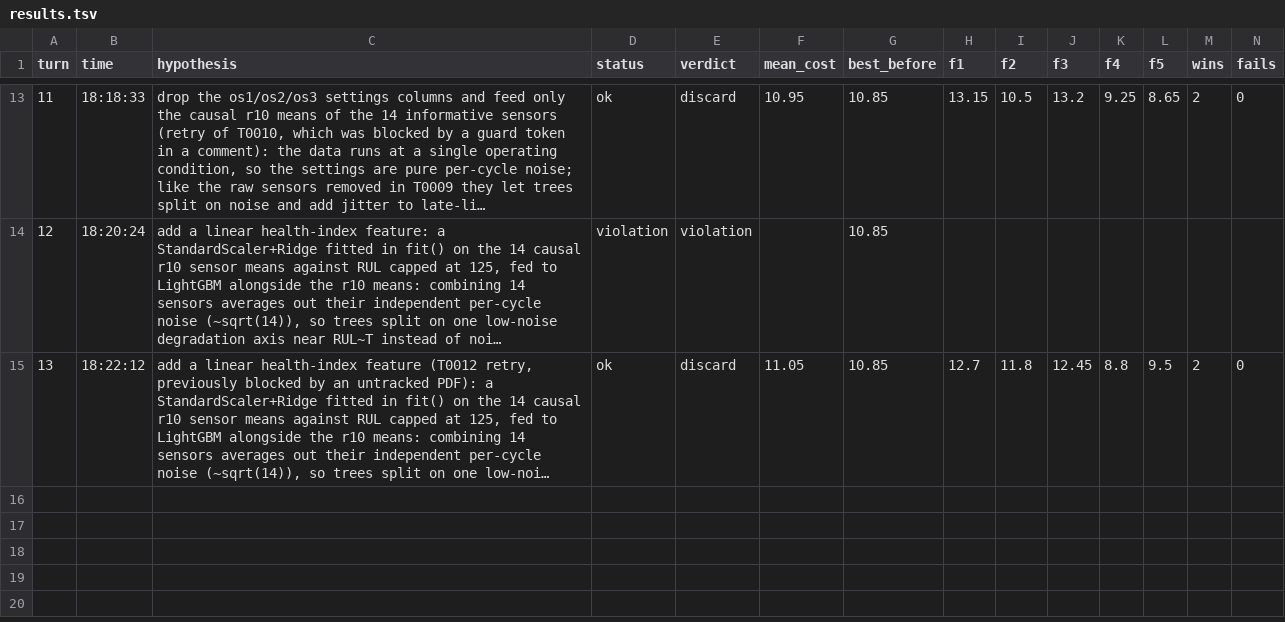
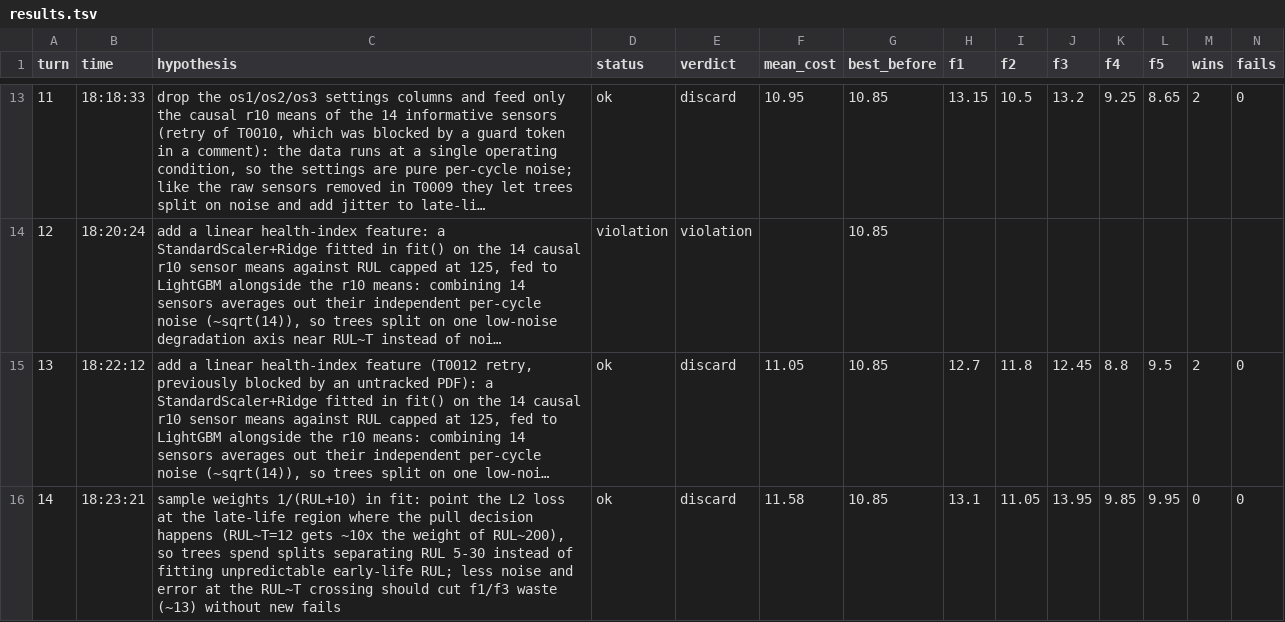
Before and after one commit to minthantkyaw28/jetfyre, a TSV file: results.tsv, drawn as a sheet; only a part is shown, gaps mark what is left out; long unchanged cells end in …; rows hold the shown columns only; the diff names each change by its address in the sheet, - before the commit and + after, or states it on an @@ line.

Commit message:
discard 0014: sample weights 1/(RUL+10) in fit: point the L2 loss at the late-life region where the pull decision happens (RUL~T=12 gets ~10x the weight of RUL~200), so trees spend splits separating RUL 5-30 instead of fitting unpredictable early-life RUL; less noise and error at the RUL~T crossing should cut f1/f3 waste (~13) without new fails | cost 11.58 vs best 10.85

```diff
--- a/results.tsv
+++ b/results.tsv
+row 16: 14 | 18:23:21 | sample weights 1/(RUL+10) in fit: point the L2 loss at the late-life region where the pull decision happens (RUL~T=12 gets ~10x the weight of RUL~200), so trees spend splits separating RUL 5-30 instead of fitting unpredictable early-life RUL; less noise and error at the RUL~T crossing should cut f1/f3 waste (~13) without new fails | ok | discard | 11.58 | 10.85 | 13.1 | 11.05 | 13.95 | 9.85 | 9.95 | 0 | 0
```
Also changed, not shown: 4 other files.
